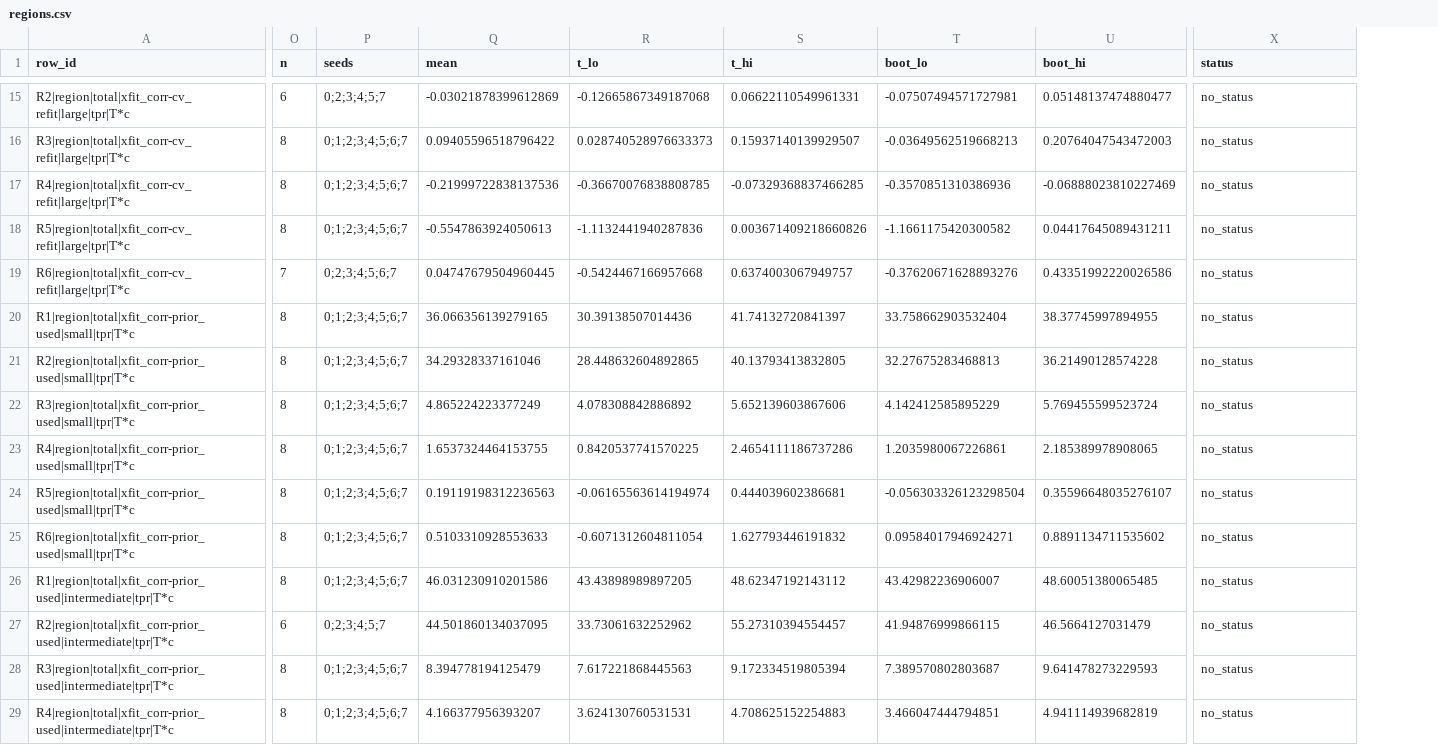
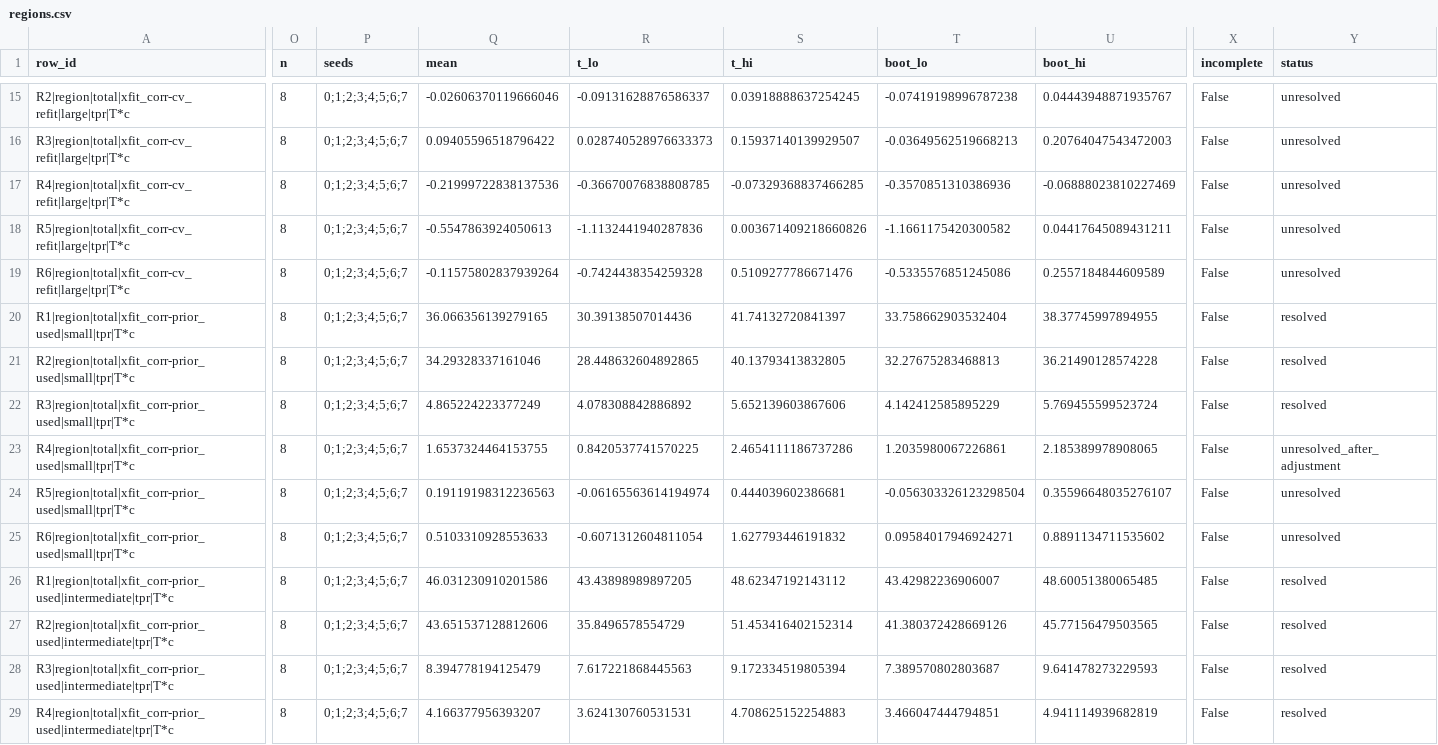
Before and after one commit to vli31/vli31.github.io, a CSV file: probe-transfer-reviews/round3/tables/g1-olmo-refusal/regions.csv, drawn as a sheet; only a part is shown, gaps mark what is left out; addresses are those after the commit; the diff covers the shown part only; the diff names each change by its address in the sheet, - before the commit and + after, or states it on an @@ line.

```diff
--- a/probe-transfer-reviews/round3/tables/g1-olmo-refusal/regions.csv
+++ b/probe-transfer-reviews/round3/tables/g1-olmo-refusal/regions.csv
+column X (incomplete), rows 15-29: all False
-O15 (n): 6
+O15 (n): 8
-P15 (seeds): 0;2;3;4;5;7
+P15 (seeds): 0;1;2;3;4;5;6;7
-Q15 (mean): -0.03021878399612869
+Q15 (mean): -0.02606370119666046
-R15 (t_lo): -0.12665867349187068
+R15 (t_lo): -0.09131628876586337
-S15 (t_hi): 0.06622110549961331
+S15 (t_hi): 0.03918888637254245
-T15 (boot_lo): -0.07507494571727981
+T15 (boot_lo): -0.07419198996787238
-U15 (boot_hi): 0.05148137474880477
+U15 (boot_hi): 0.04443948871935767
-Y15:Y19 (status): no_status
+Y15:Y19 (status): unresolved
-O19 (n): 7
+O19 (n): 8
-P19 (seeds): 0;2;3;4;5;6;7
+P19 (seeds): 0;1;2;3;4;5;6;7
-Q19 (mean): 0.04747679504960445
+Q19 (mean): -0.11575802837939264
-R19 (t_lo): -0.5424467166957668
+R19 (t_lo): -0.7424438354259328
-S19 (t_hi): 0.6374003067949757
+S19 (t_hi): 0.5109277786671476
-T19 (boot_lo): -0.37620671628893276
+T19 (boot_lo): -0.5335576851245086
-U19 (boot_hi): 0.43351992220026586
+U19 (boot_hi): 0.2557184844609589
-Y20:Y22 (status): no_status
+Y20:Y22 (status): resolved
-Y23 (status): no_status
+Y23 (status): unresolved_after_adjustment
-Y24:Y25 (status): no_status
+Y24:Y25 (status): unresolved
-Y26:Y29 (status): no_status
+Y26:Y29 (status): resolved
-O27 (n): 6
+O27 (n): 8
-P27 (seeds): 0;2;3;4;5;7
+P27 (seeds): 0;1;2;3;4;5;6;7
-Q27 (mean): 44.501860134037095
+Q27 (mean): 43.651537128812606
-R27 (t_lo): 33.73061632252962
+R27 (t_lo): 35.8496578554729
-S27 (t_hi): 55.27310394554457
+S27 (t_hi): 51.453416402152314
-T27 (boot_lo): 41.94876999866115
+T27 (boot_lo): 41.380372428669126
-U27 (boot_hi): 46.5664127031479
+U27 (boot_hi): 45.77156479503565
```
Also changed, not shown: 126 edited cells elsewhere in this file, probe-transfer-reviews/round3/tables/g1-olmo-harm/headroom.csv, probe-transfer-reviews/round3/tables/g1-olmo-harm/region_counts.csv, 25 other files.
